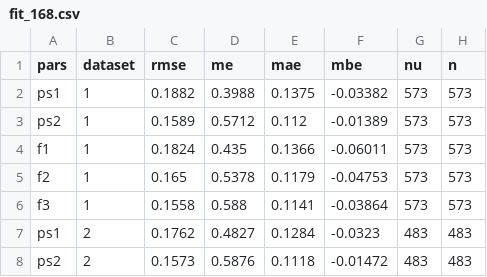
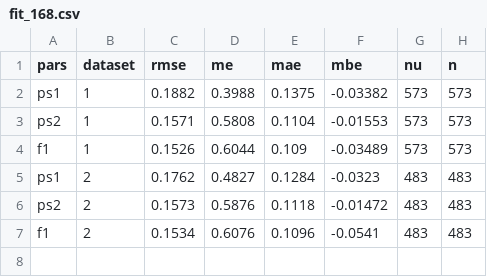
Before and after one commit to AU-BCE-EE/Hafner-2024-ALFAM2-dev, a CSV file: pars/output/fit_168.csv, drawn as a sheet.

```diff
--- a/pars/output/fit_168.csv
+++ b/pars/output/fit_168.csv
@@ -2,7 +2,6 @@ pars,dataset,rmse,me,mae,mbe,nu,n
 ps1,1,0.1882,0.3988,0.1375,-0.03382,573,573
-ps2,1,0.1589,0.5712,0.112,-0.01389,573,573
-f1,1,0.1824,0.435,0.1366,-0.06011,573,573
-f2,1,0.165,0.5378,0.1179,-0.04753,573,573
-f3,1,0.1558,0.588,0.1141,-0.03864,573,573
+ps2,1,0.1571,0.5808,0.1104,-0.01553,573,573
+f1,1,0.1526,0.6044,0.109,-0.03489,573,573
 ps1,2,0.1762,0.4827,0.1284,-0.0323,483,483
 ps2,2,0.1573,0.5876,0.1118,-0.01472,483,483
+f1,2,0.1534,0.6076,0.1096,-0.0541,483,483
```
Also changed, not shown: pars/output/fit_168_app_mthd.csv, pars/output/fit_168_app_mthd_incorp.csv, 12 other files.
